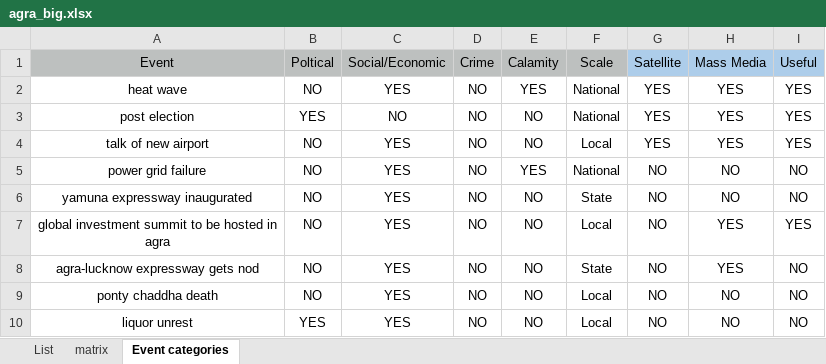
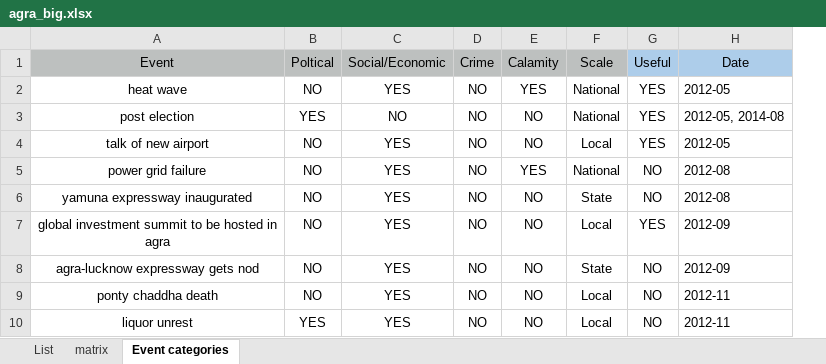
Before and after one commit to abhisheksince97/BTP, an Excel workbook: Ground Truth and Results/agra_big.xlsx, sheet Event categories, drawn as a sheet; only a part is shown; values as stored, in another font and other column widths than the file's, no borders; conditional formats not drawn; removed rows and columns are numbered as before the commit, all else as after; the diff names each change by its address in the sheet, - before the commit and + after, or states it on an @@ line.

```diff
--- a/Ground Truth and Results/agra_big.xlsx (sheet Event categories)
+++ b/Ground Truth and Results/agra_big.xlsx (sheet Event categories)
-column G (Satellite), rows 2-10: YES | YES | YES | NO | NO | NO | NO | NO | NO
-column H (Mass Media), rows 2-10: YES | YES | YES | NO | NO | YES | YES | NO | NO
+column H (Date), rows 2-10: 2012-05 | 2012-05, 2014-08 | 2012-05 | 2012-08 | 2012-08 | 2012-09 | 2012-09 | 2012-11 | 2012-11
```
Also changed, not shown: Ground Truth and Results/allahabad_big.xlsx, Ground Truth and Results/lucknow_big.xlsx, 7 other files.
